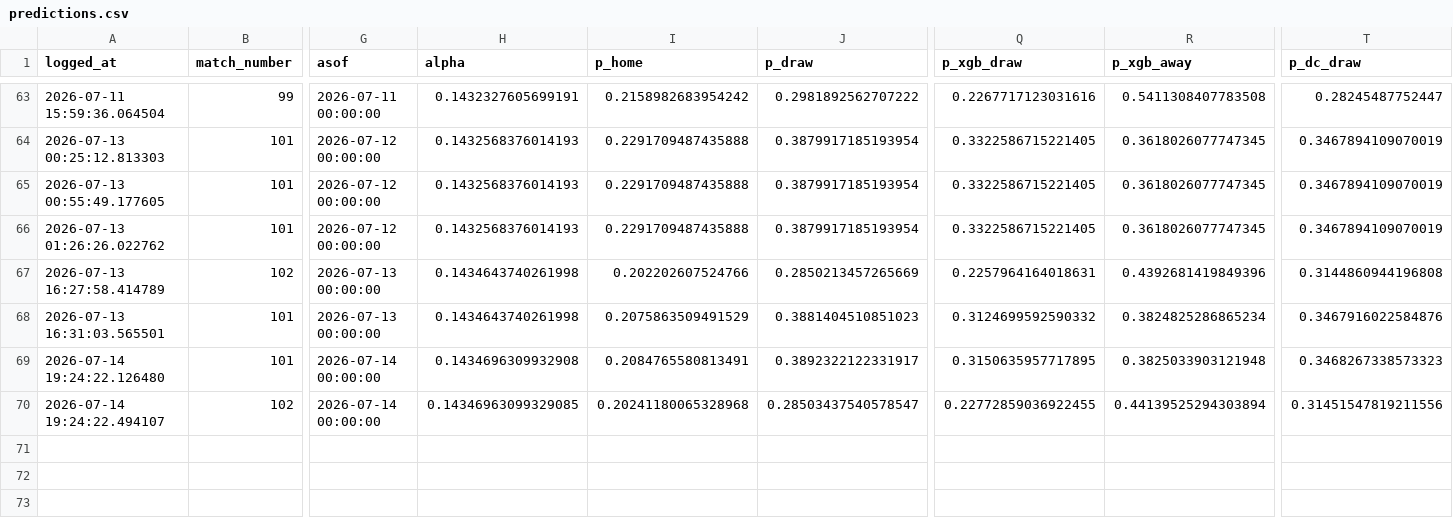
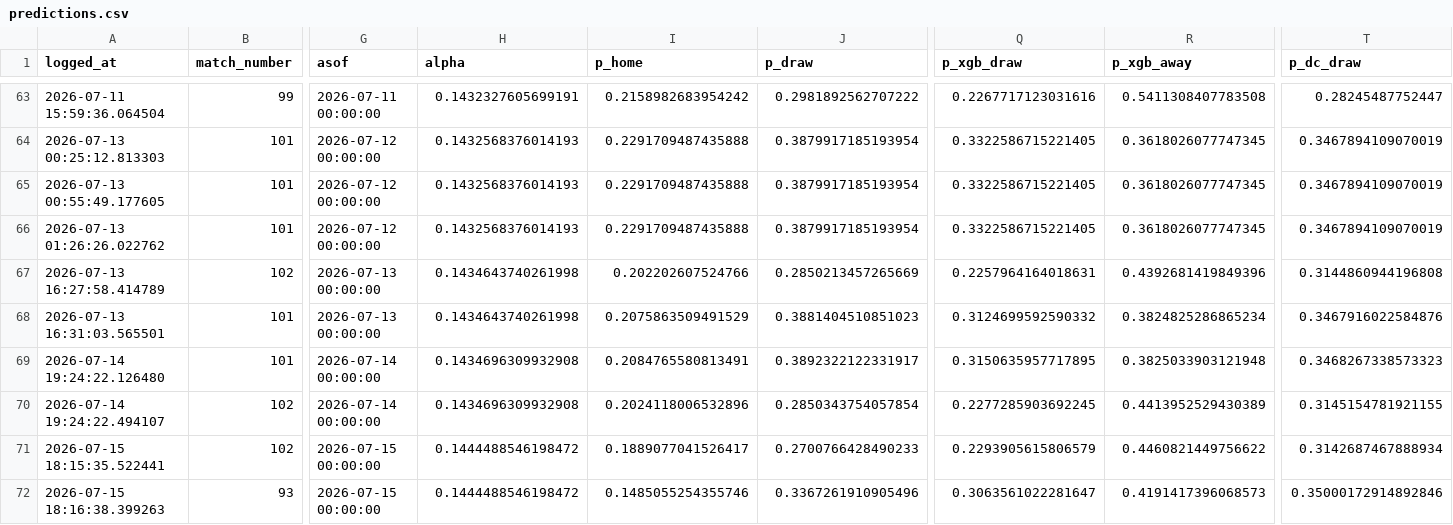
Before and after one commit to AH-2101/world_cup_predictions, a CSV file: ledger/predictions.csv, drawn as a sheet; only a part is shown, gaps mark what is left out; rows hold the shown columns only; the diff names each change by its address in the sheet, - before the commit and + after, or states it on an @@ line.

Commit message:
new data

```diff
--- a/ledger/predictions.csv
+++ b/ledger/predictions.csv
-H70 (alpha): 0.14346963099329085
+H70 (alpha): 0.1434696309932908
-I70 (p_home): 0.20241180065328968
+I70 (p_home): 0.2024118006532896
-J70 (p_draw): 0.28503437540578547
+J70 (p_draw): 0.2850343754057854
-Q70 (p_xgb_draw): 0.22772859036922455
+Q70 (p_xgb_draw): 0.2277285903692245
-R70 (p_xgb_away): 0.44139525294303894
+R70 (p_xgb_away): 0.4413952529430389
-T70 (p_dc_draw): 0.31451547819211556
+T70 (p_dc_draw): 0.3145154781921155
+row 71: 2026-07-15 18:15:35.522441 | 102 | 2026-07-15 00:00:00 | 0.1444488546198472 | 0.1889077041526417 | 0.2700766428490233 | 0.2293905615806579 | 0.4460821449756622 | 0.3142687467888934
+row 72: 2026-07-15 18:16:38.399263 | 93 | 2026-07-15 00:00:00 | 0.1444488546198472 | 0.1485055254355746 | 0.3367261910905496 | 0.3063561022281647 | 0.4191417396068573 | 0.35000172914892846
```
Also changed, not shown: 2 other files.
